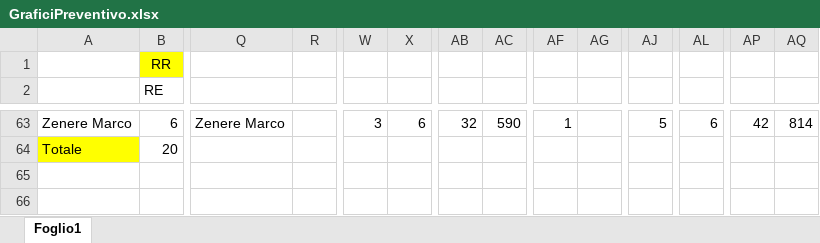
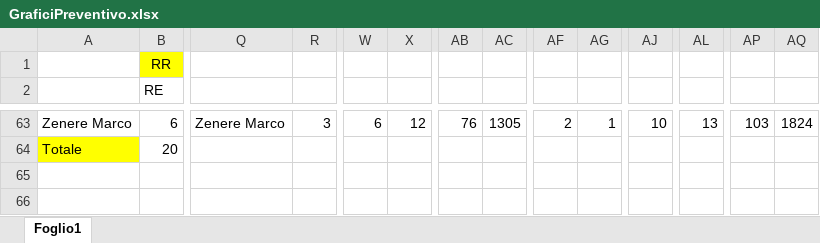
Before and after one commit to CodeBusterswe/CodeBusters-Docs, an Excel workbook: DocEsterna/PianoDiProgetto/Charts/GraficiPreventivo.xlsx, sheet Foglio1, drawn as a sheet; only a part is shown, gaps mark what is left out; values as stored, in another font and other column widths than the file's, no borders; charts and pictures not drawn; the diff covers the shown part only; the diff names each change by its address in the sheet, - before the commit and + after, or states it on an @@ line.

Commit message:
fix preventivo prog arch

```diff
--- a/DocEsterna/PianoDiProgetto/Charts/GraficiPreventivo.xlsx (sheet Foglio1)
+++ b/DocEsterna/PianoDiProgetto/Charts/GraficiPreventivo.xlsx (sheet Foglio1)
-R63: (empty)
+R63: 3
-W63: 3
+W63: 6
-X63: 6
+X63: 12
-AB63: 32
+AB63: 76
-AC63: 590
+AC63: 1305
-AF63: 1
+AF63: 2
-AG63: (empty)
+AG63: 1
-AJ63: 5
+AJ63: 10
-AL63: 6
+AL63: 13
-AP63: 42
+AP63: 103
-AQ63: 814
+AQ63: 1824
```
Also changed, not shown: 54 edited cells elsewhere in this sheet, charts or pictures, 16 other files.
